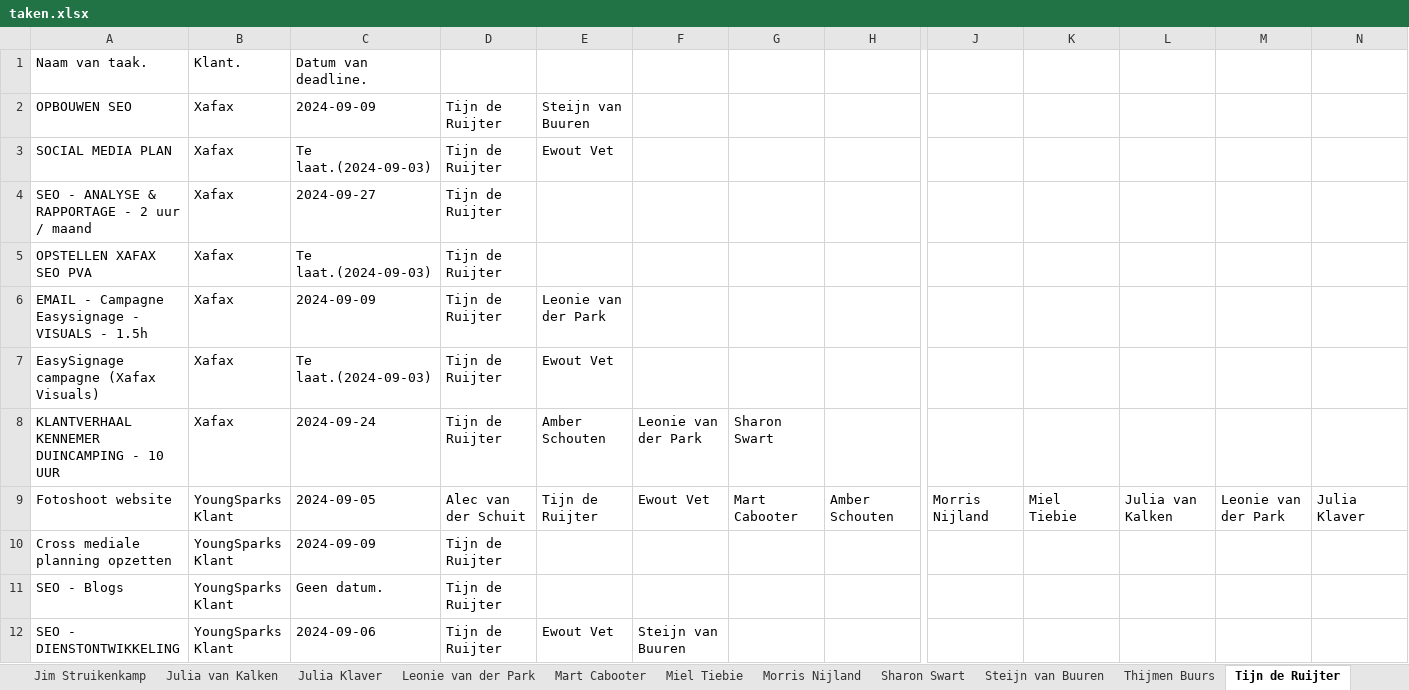
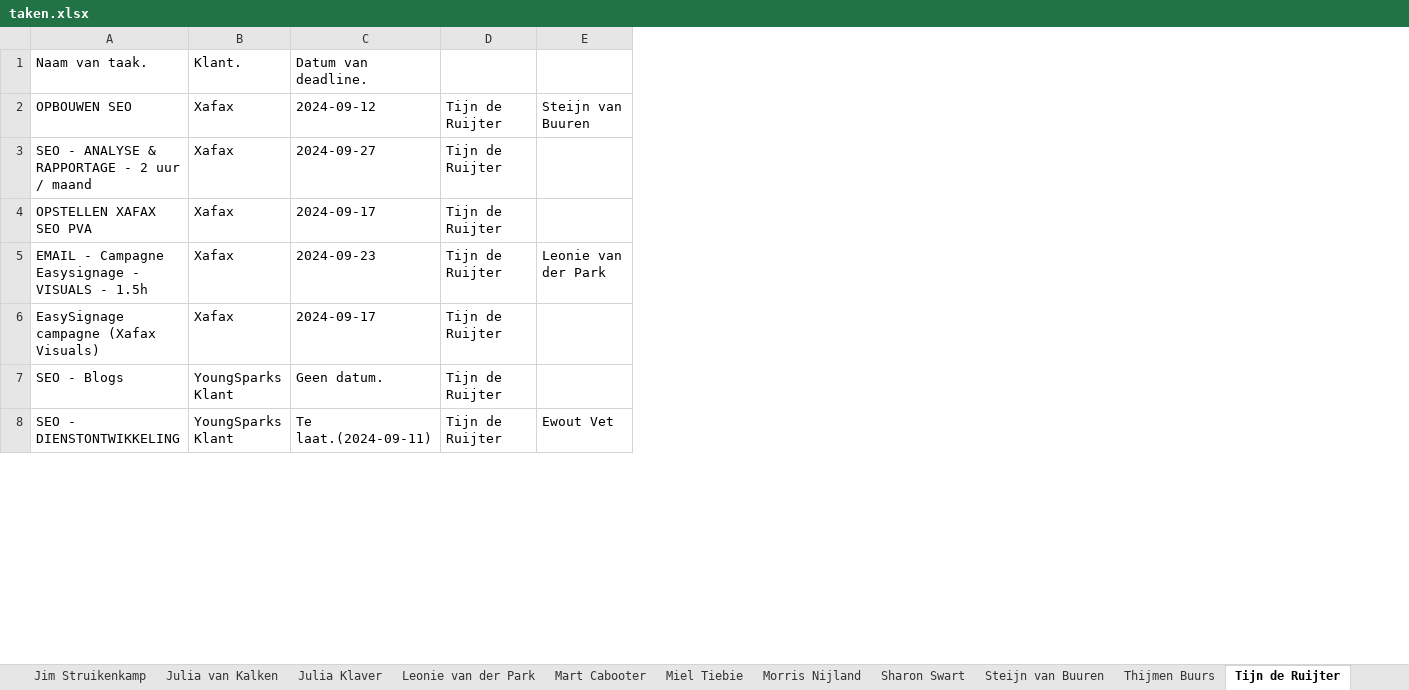
Before and after one commit to MorrisNijland3/YoungSparks, an Excel workbook: frontend/taken.xlsx, sheet Tijn de Ruijter, drawn as a sheet; only a part is shown, gaps mark what is left out; values as stored, in another font and other column widths than the file's, no borders; removed rows and columns are numbered as before the commit, all else as after; rows hold the shown columns only; the diff covers the shown part only; the diff names each change by its address in the sheet, - before the commit and + after, or states it on an @@ line.

```diff
--- a/frontend/taken.xlsx (sheet Tijn de Ruijter)
+++ b/frontend/taken.xlsx (sheet Tijn de Ruijter)
-column E, row 2: Steijn van Buuren; rows 6-7: Leonie van der Park | Ewout Vet; row 12: Ewout Vet
-column G, empty
-column H, empty
-column J, empty
-column K, empty
-column L, empty
-column M, empty
-column N, empty
-C2: 2024-09-09
+C2: 2024-09-12
-E2: (empty)
+E2: Steijn van Buuren
-row 3: SOCIAL MEDIA PLAN | Xafax | Te laat.(2024-09-03) | Tijn de Ruijter | Ewout Vet
-C4: Te laat.(2024-09-03)
+C4: 2024-09-17
-C5: 2024-09-09
+C5: 2024-09-23
-E5: (empty)
+E5: Leonie van der Park
-C6: Te laat.(2024-09-03)
+C6: 2024-09-17
-row 8: KLANTVERHAAL KENNEMER DUINCAMPING - 10 UUR | Xafax | 2024-09-24 | Tijn de Ruijter | Amber Schouten | Leonie van der Park | Sharon Swart
-row 9: Fotoshoot website | YoungSparks Klant | 2024-09-05 | Alec van der Schuit | Tijn de Ruijter | Ewout Vet | Mart Cabooter | Amber Schouten | Morris Nijland | Miel Tiebie | Julia van Kalken | Leonie van der Park | Julia Klaver
-row 10: Cross mediale planning opzetten | YoungSparks Klant | 2024-09-09 | Tijn de Ruijter
-C8: 2024-09-06
+C8: Te laat.(2024-09-11)
-E8: Steijn van Buuren
+E8: Ewout Vet
```
Also changed, not shown: 1 added row, 7 removed rows and 7 edited cells elsewhere in this sheet, sheet Steijn van Buuren, sheet Ewout Vet, sheet Miel Tiebie, sheet Sharon Swart, sheet Amber Schouten, sheet Leonie van der Park, 7 more sheets, 6 other files.
